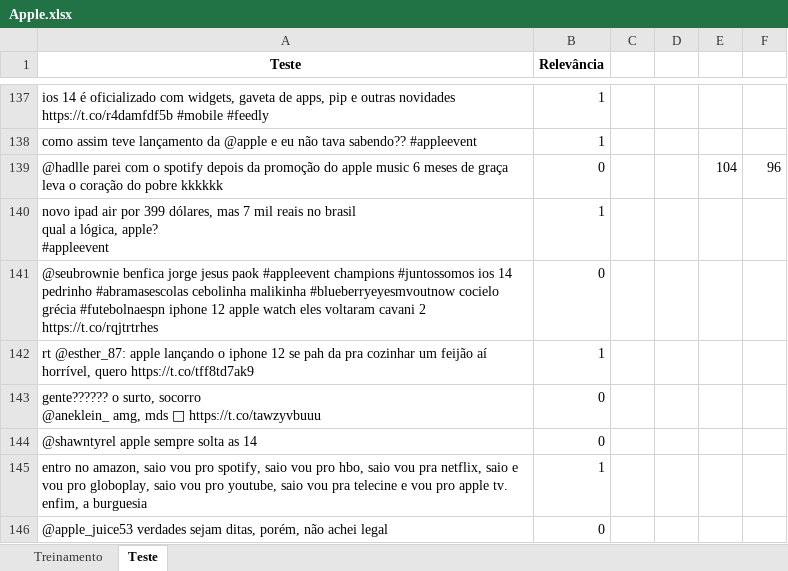
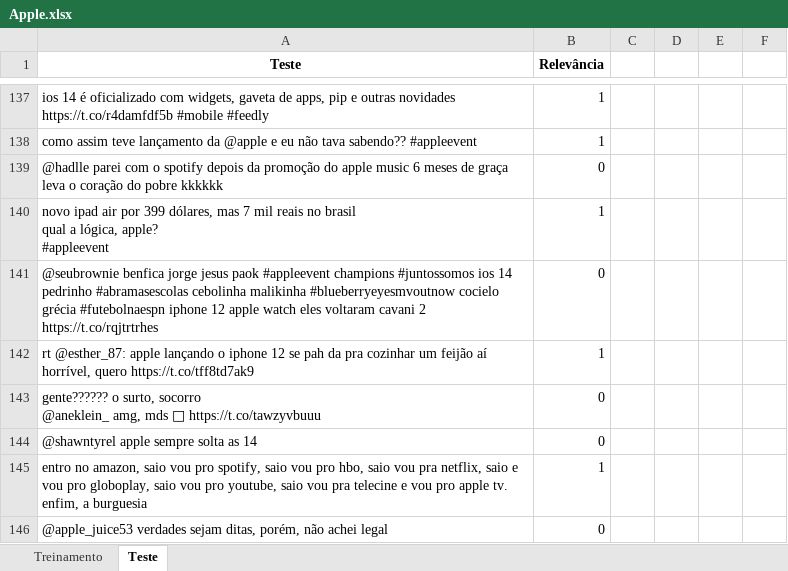
Before and after one commit to GustavoG-bot/projeto1data, an Excel workbook: Apple.xlsx, sheet Teste, drawn as a sheet; only a part is shown, gaps mark what is left out; values as stored, in another font and other column widths than the file's, no borders; the diff covers the shown part only; the diff names each change by its address in the sheet, - before the commit and + after, or states it on an @@ line.

Commit message:
fim aps 4

```diff
--- a/Apple.xlsx (sheet Teste)
+++ b/Apple.xlsx (sheet Teste)
-E139: 104
+E139: (empty)
-F139: 96
+F139: (empty)
```
Also changed, not shown: 122 removed rows elsewhere in this sheet, sheet Treinamento.
